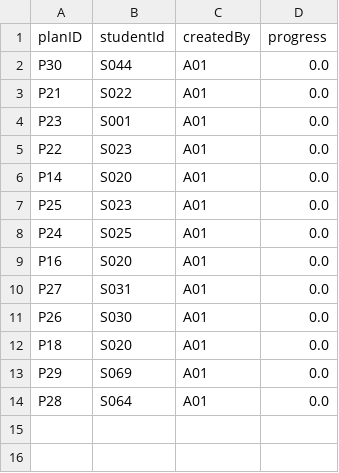
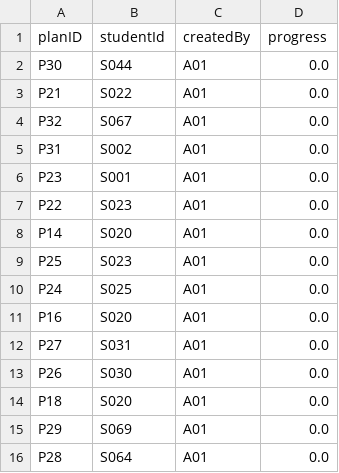
Before and after one commit to OswaldLoh/OODJAssignment, a CSV file: recovery_plans.csv, drawn as a sheet; the diff names each change by its address in the sheet, - before the commit and + after, or states it on an @@ line.

Commit message:
big progress

```diff
--- a/recovery_plans.csv
+++ b/recovery_plans.csv
+row 4: P32 | S067 | A01 | 0.0
+row 5: P31 | S002 | A01 | 0.0
```
Also changed, not shown: 13 other files.
